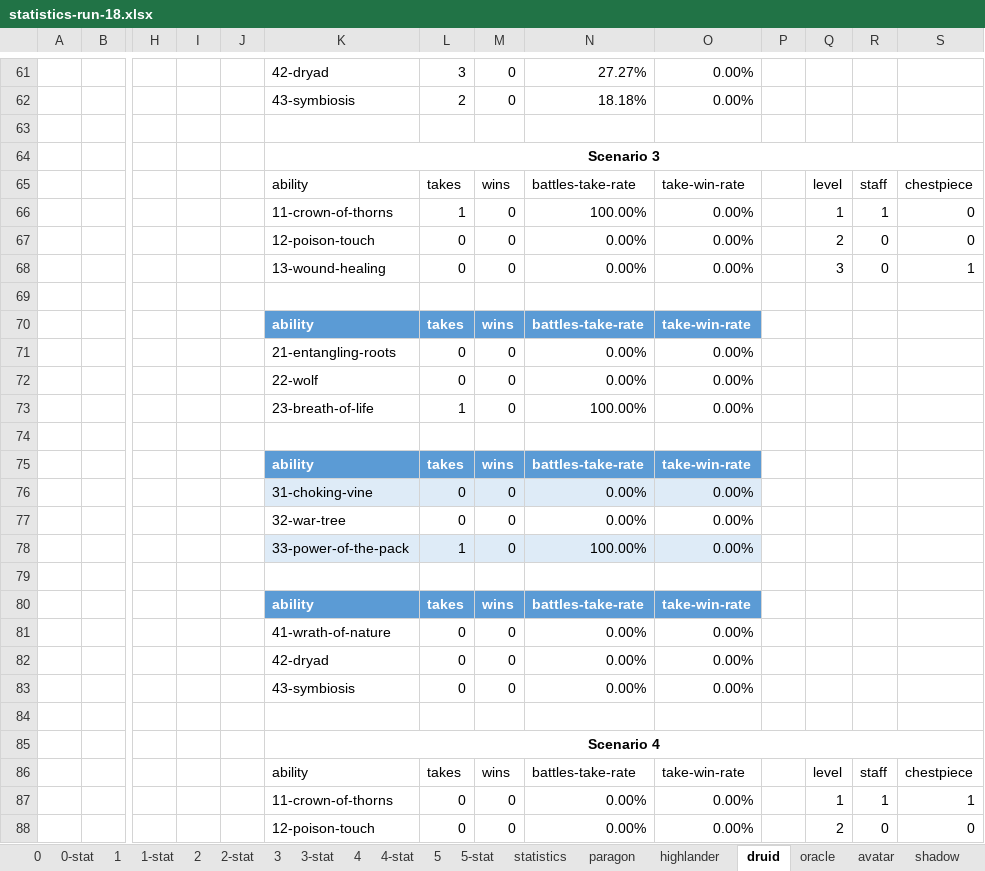
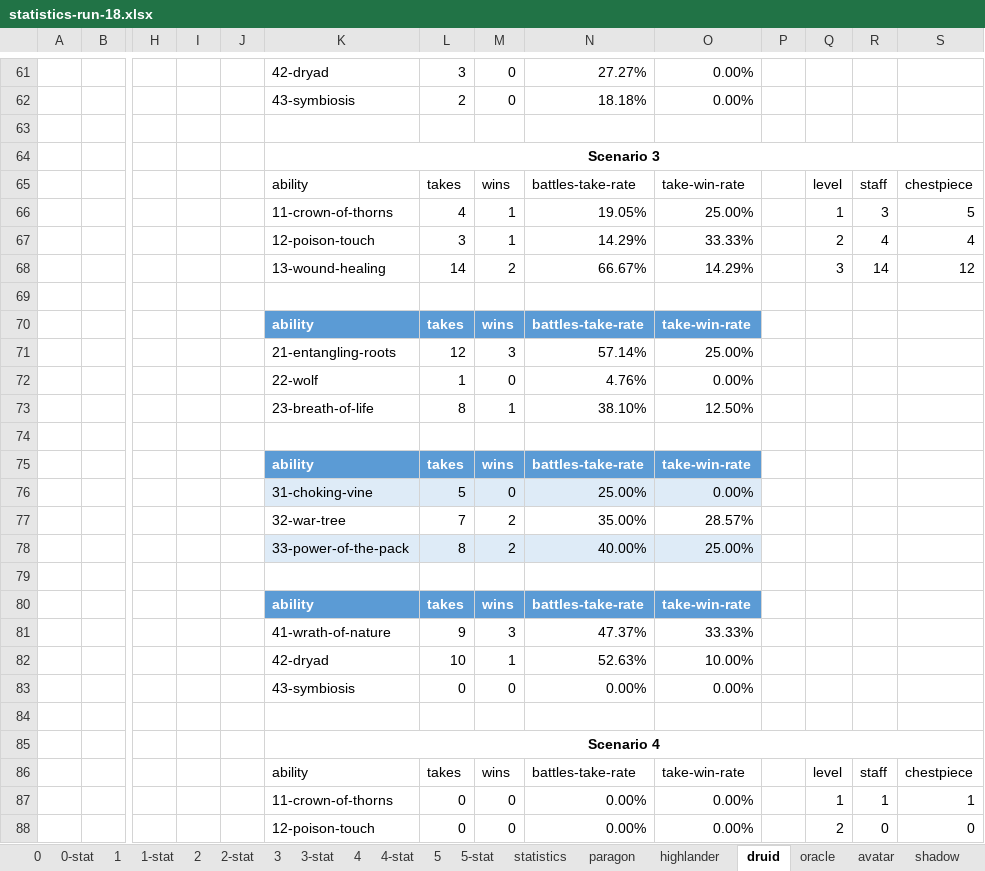
Before and after one commit to losferwords/astaria-bot-backend, an Excel workbook: statistics-runs/statistics-run-18.xlsx, sheet druid, drawn as a sheet; only a part is shown, gaps mark what is left out; values as stored, in another font and other column widths than the file's, no borders; table styles not drawn; removed rows and columns are numbered as before the commit, all else as after; rows hold the shown columns only; the diff covers the shown part only; the diff names each change by its address in the sheet, - before the commit and + after, or states it on an @@ line.

```diff
--- a/statistics-runs/statistics-run-18.xlsx (sheet druid)
+++ b/statistics-runs/statistics-run-18.xlsx (sheet druid)
-row 66:  |  |  |  |  | 11-crown-of-thorns | 1 | 0 | 100.00% | 0.00% |  | 1 | 1 | 0
-row 67:  |  |  |  |  | 12-poison-touch | 0 | 0 | 0.00% | 0.00% |  | 2 | 0 | 0
-row 68:  |  |  |  |  | 13-wound-healing | 0 | 0 | 0.00% | 0.00% |  | 3 | 0 | 1
+row 66:  |  |  |  |  | 11-crown-of-thorns | 4 | 1 | 19.05% | 25.00% |  | 1 | 3 | 5
+row 67:  |  |  |  |  | 12-poison-touch | 3 | 1 | 14.29% | 33.33% |  | 2 | 4 | 4
+row 68:  |  |  |  |  | 13-wound-healing | 14 | 2 | 66.67% | 14.29% |  | 3 | 14 | 12
-row 71:  |  |  |  |  | 21-entangling-roots | 0 | 0 | 0.00% | 0.00%
-row 72:  |  |  |  |  | 22-wolf | 0 | 0 | 0.00% | 0.00%
+row 71:  |  |  |  |  | 21-entangling-roots | 12 | 3 | 57.14% | 25.00%
-K72: 23-breath-of-life
+K72: 22-wolf
-N72: 100.00%
+N72: 4.76%
+row 73:  |  |  |  |  | 23-breath-of-life | 8 | 1 | 38.10% | 12.50%
-L76: 0
+L76: 5
-N76: 0.00%
+N76: 25.00%
-row 77:  |  |  |  |  | 32-war-tree | 0 | 0 | 0.00% | 0.00%
-row 78:  |  |  |  |  | 33-power-of-the-pack | 1 | 0 | 100.00% | 0.00%
+row 77:  |  |  |  |  | 32-war-tree | 7 | 2 | 35.00% | 28.57%
+row 78:  |  |  |  |  | 33-power-of-the-pack | 8 | 2 | 40.00% | 25.00%
-row 81:  |  |  |  |  | 41-wrath-of-nature | 0 | 0 | 0.00% | 0.00%
-row 82:  |  |  |  |  | 42-dryad | 0 | 0 | 0.00% | 0.00%
+row 81:  |  |  |  |  | 41-wrath-of-nature | 9 | 3 | 47.37% | 33.33%
+row 82:  |  |  |  |  | 42-dryad | 10 | 1 | 52.63% | 10.00%
```
Also changed, not shown: 57 edited cells elsewhere in this sheet, sheet 3, sheet lightbringer, sheet highlander, sheet shadow, sheet avatar, sheet oracle, 4 more sheets, hidden cells.
